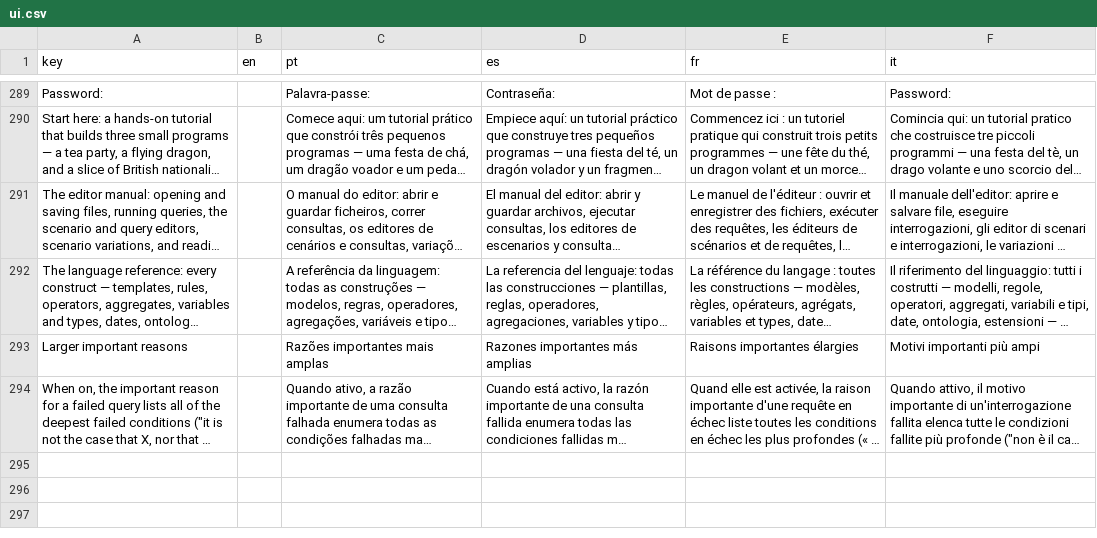
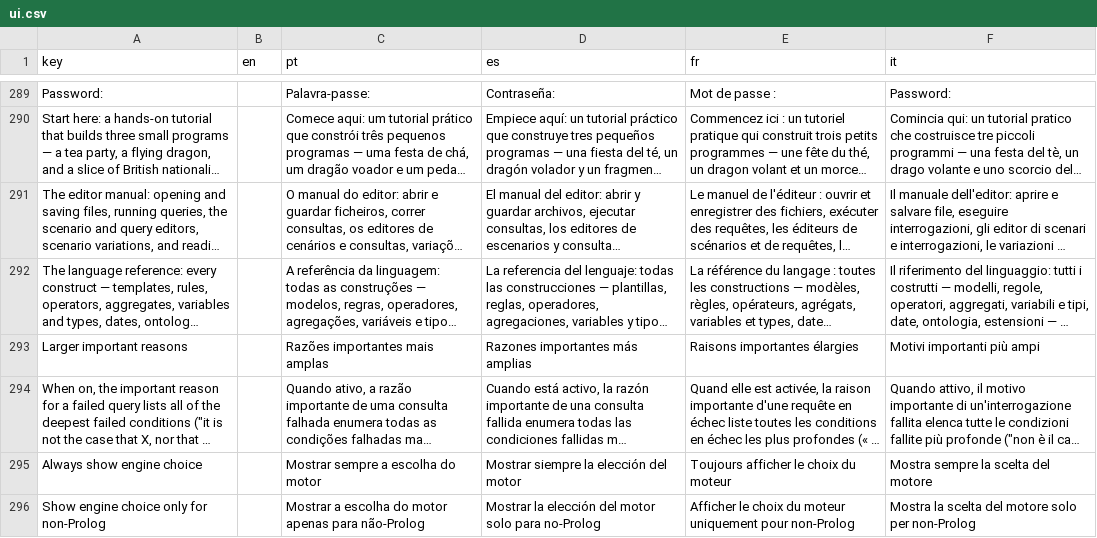
Before and after one commit to LogicalContracts/LogicalEnglish2, a CSV file: i18n/ui.csv, drawn as a sheet; only a part is shown, gaps mark what is left out; long unchanged cells end in …; the diff names each change by its address in the sheet, - before the commit and + after, or states it on an @@ line.

Commit message:
hide engine picker if desired

```diff
--- a/i18n/ui.csv
+++ b/i18n/ui.csv
+row 295: Always show engine choice |  | Mostrar sempre a escolha do motor | Mostrar siempre la elección del motor | Toujours afficher le choix du moteur | Mostra sempre la scelta del motore
+row 296: Show engine choice only for non-Prolog |  | Mostrar a escolha do motor apenas para não-Prolog | Mostrar la elección del motor solo para no-Prolog | Afficher le choix du moteur uniquement pour non-Prolog | Mostra la scelta del motore solo per non-Prolog
```
Also changed, not shown: 14 other files.
